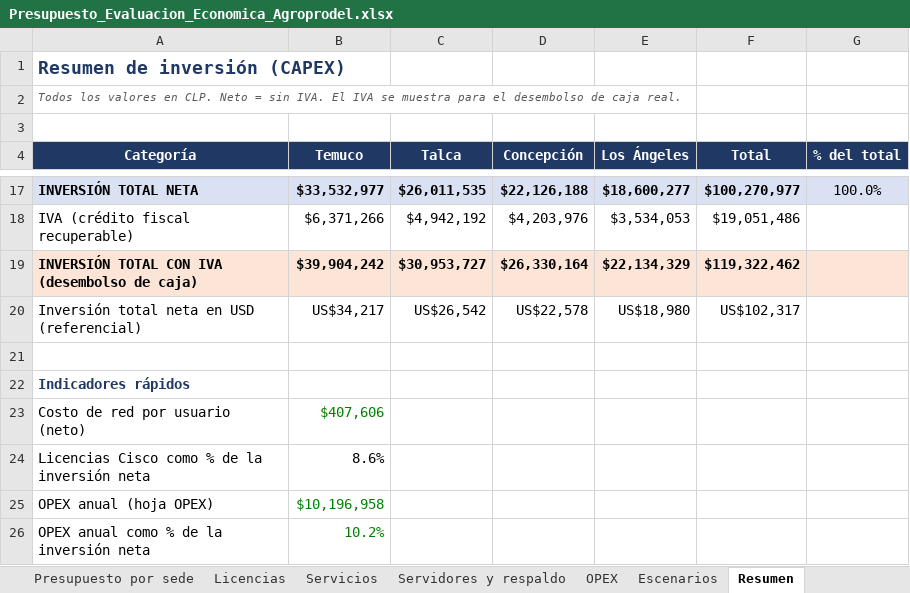
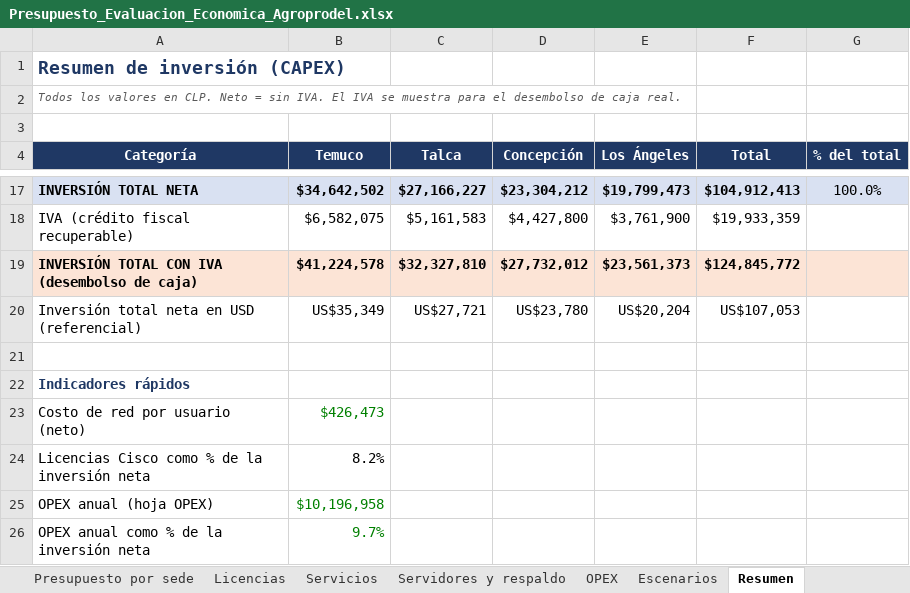
Before and after one commit to erickfranciscobasulto-bit/Proyecto-de-titulo, an Excel workbook: Presupuesto_Evaluacion_Economica_Agroprodel.xlsx, sheet Resumen, drawn as a sheet; only a part is shown, gaps mark what is left out; values as stored, in another font and other column widths than the file's, no borders; the diff covers the shown part only; the diff names each change by its address in the sheet, - before the commit and + after, or states it on an @@ line.

```diff
--- a/Presupuesto_Evaluacion_Economica_Agroprodel.xlsx (sheet Resumen)
+++ b/Presupuesto_Evaluacion_Economica_Agroprodel.xlsx (sheet Resumen)
-B17 (Temuco): $33,532,977
+B17 (Temuco): $34,642,502
-C17 (Talca): $26,011,535
+C17 (Talca): $27,166,227
-D17 (Concepción): $22,126,188
+D17 (Concepción): $23,304,212
-E17 (Los Ángeles): $18,600,277
+E17 (Los Ángeles): $19,799,473
-F17 (Total): $100,270,977
+F17 (Total): $104,912,413
-B18 (Temuco): $6,371,266
+B18 (Temuco): $6,582,075
-C18 (Talca): $4,942,192
+C18 (Talca): $5,161,583
-D18 (Concepción): $4,203,976
+D18 (Concepción): $4,427,800
-E18 (Los Ángeles): $3,534,053
+E18 (Los Ángeles): $3,761,900
-F18 (Total): $19,051,486
+F18 (Total): $19,933,359
-B19 (Temuco): $39,904,242
+B19 (Temuco): $41,224,578
-C19 (Talca): $30,953,727
+C19 (Talca): $32,327,810
-D19 (Concepción): $26,330,164
+D19 (Concepción): $27,732,012
-E19 (Los Ángeles): $22,134,329
+E19 (Los Ángeles): $23,561,373
-F19 (Total): $119,322,462
+F19 (Total): $124,845,772
-B20 (Temuco): US$34,217
+B20 (Temuco): US$35,349
-C20 (Talca): US$26,542
+C20 (Talca): US$27,721
-D20 (Concepción): US$22,578
+D20 (Concepción): US$23,780
-E20 (Los Ángeles): US$18,980
+E20 (Los Ángeles): US$20,204
-F20 (Total): US$102,317
+F20 (Total): US$107,053
-B23 (Temuco): $407,606
+B23 (Temuco): $426,473
-B24 (Temuco): 8.6%
+B24 (Temuco): 8.2%
-B26 (Temuco): 10.2%
+B26 (Temuco): 9.7%
```
Also changed, not shown: 28 edited cells elsewhere in this sheet, sheet Escenarios, sheet Flujo de caja, sheet Presupuesto por sede, sheet Precios, sheet Portada, formulas that keep their value, 2 other files.
